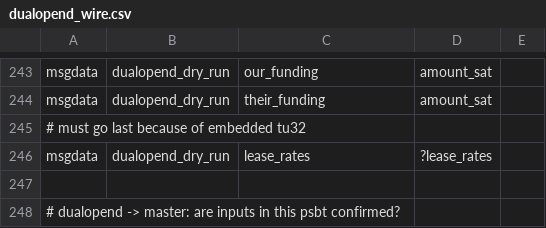
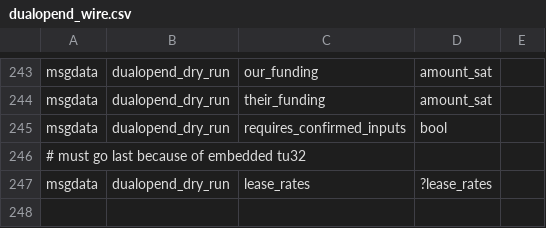
Before and after one commit to niftynei/lightning, a CSV file: openingd/dualopend_wire.csv, drawn as a sheet; only a part is shown, gaps mark what is left out; the shorter side is filled out with more unchanged rows.

Commit message:
df: for dryruns, inform on requires-confirmation value

```diff
--- a/openingd/dualopend_wire.csv
+++ b/openingd/dualopend_wire.csv
@@ -244,2 +244,3 @@ msgdata,dualopend_dry_run,our_funding,amount_sat,
 msgdata,dualopend_dry_run,their_funding,amount_sat,
+msgdata,dualopend_dry_run,requires_confirmed_inputs,bool,
 # must go last because of embedded tu32
```
Also changed, not shown: 2 other files.
